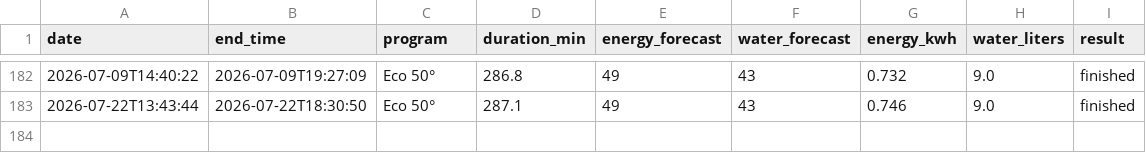
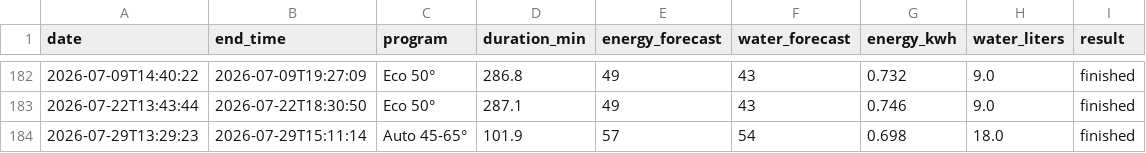
Before and after one commit to zibous/hc_bosch, a CSV file: data/history/sessions.csv, drawn as a sheet; only a part is shown, gaps mark what is left out; the diff names each change by its address in the sheet, - before the commit and + after, or states it on an @@ line.

```diff
--- a/data/history/sessions.csv
+++ b/data/history/sessions.csv
+row 184: 2026-07-29T13:29:23 | 2026-07-29T15:11:14 | Auto 45-65° | 101.9 | 57 | 54 | 0.698 | 18.0 | finished
```
Also changed, not shown: 2 other files.
